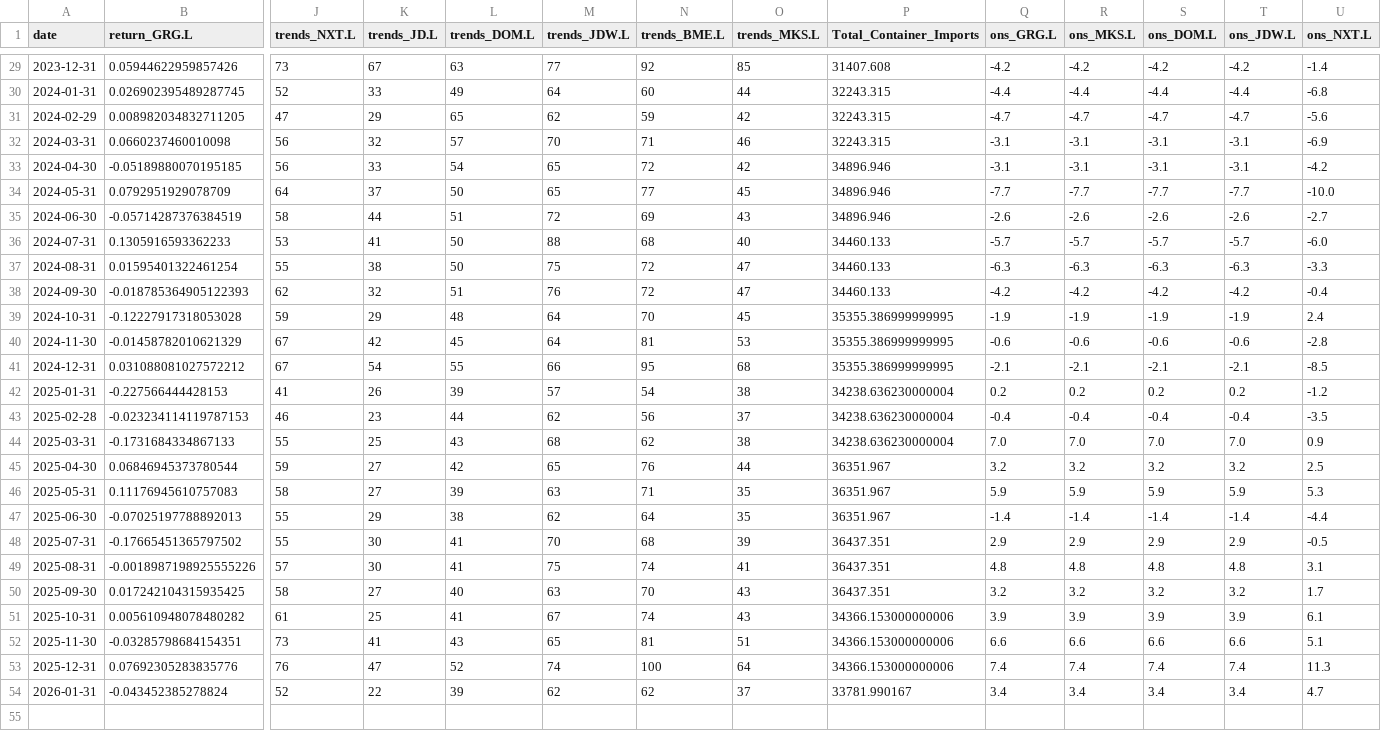
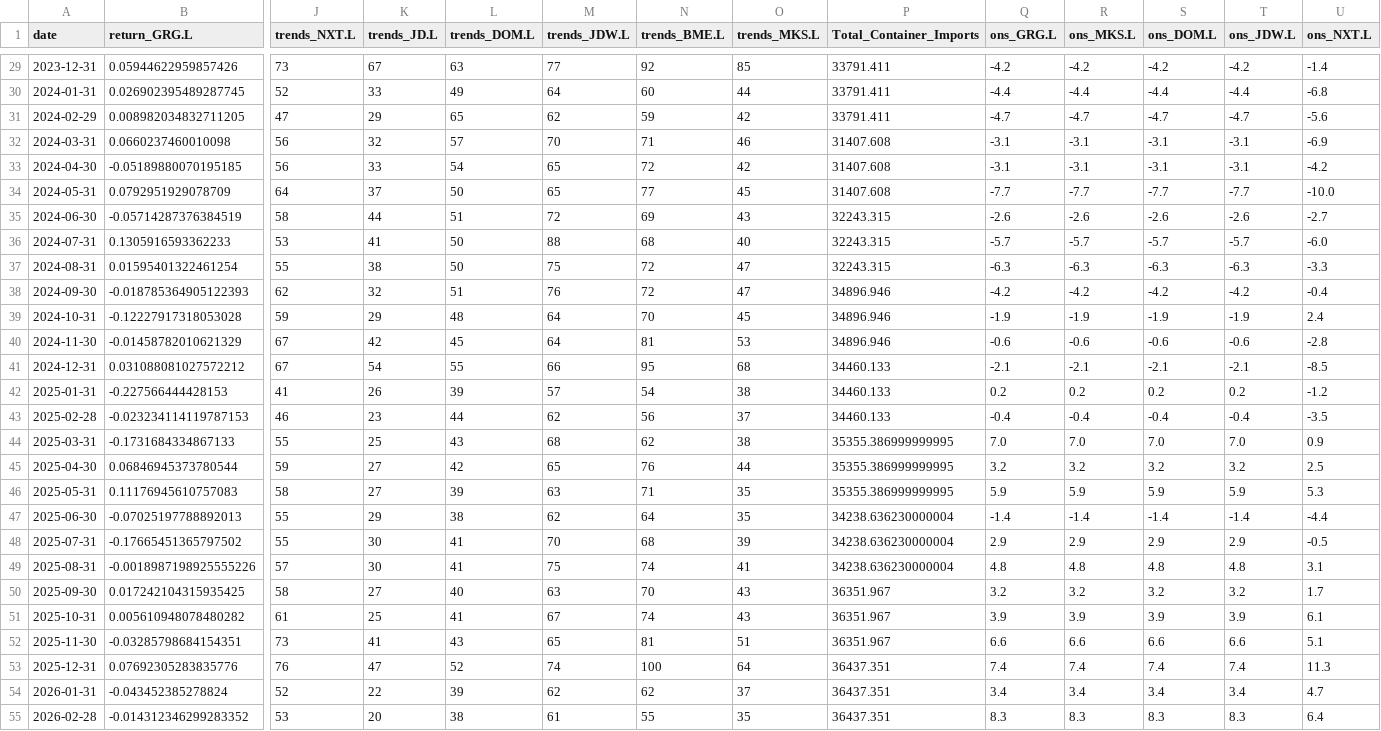
Before and after one commit to RhodriHu/uk-consumer-alt-data, a CSV file: data/processed/master_dataset.csv, drawn as a sheet; only a part is shown, gaps mark what is left out; rows hold the shown columns only; the diff covers the shown part only; the diff names each change by its address in the sheet, - before the commit and + after, or states it on an @@ line.

```diff
--- a/data/processed/master_dataset.csv
+++ b/data/processed/master_dataset.csv
-P29 (Total_Container_Imports): 31407.608
+P29 (Total_Container_Imports): 33791.411
-P30:P31 (Total_Container_Imports): 32243.315
+P30:P31 (Total_Container_Imports): 33791.411
-P32 (Total_Container_Imports): 32243.315
+P32 (Total_Container_Imports): 31407.608
-P33:P34 (Total_Container_Imports): 34896.946
+P33:P34 (Total_Container_Imports): 31407.608
-P35 (Total_Container_Imports): 34896.946
+P35 (Total_Container_Imports): 32243.315
-P36:P37 (Total_Container_Imports): 34460.133
+P36:P37 (Total_Container_Imports): 32243.315
-P38 (Total_Container_Imports): 34460.133
+P38 (Total_Container_Imports): 34896.946
-P39:P40 (Total_Container_Imports): 35355.386999999995
+P39:P40 (Total_Container_Imports): 34896.946
-P41 (Total_Container_Imports): 35355.386999999995
+P41 (Total_Container_Imports): 34460.133
-P42:P43 (Total_Container_Imports): 34238.636230000004
+P42:P43 (Total_Container_Imports): 34460.133
-P44 (Total_Container_Imports): 34238.636230000004
+P44 (Total_Container_Imports): 35355.386999999995
-P45:P46 (Total_Container_Imports): 36351.967
+P45:P46 (Total_Container_Imports): 35355.386999999995
-P47 (Total_Container_Imports): 36351.967
+P47 (Total_Container_Imports): 34238.636230000004
-P48:P49 (Total_Container_Imports): 36437.351
+P48:P49 (Total_Container_Imports): 34238.636230000004
-P50 (Total_Container_Imports): 36437.351
+P50 (Total_Container_Imports): 36351.967
-P51:P52 (Total_Container_Imports): 34366.153000000006
+P51:P52 (Total_Container_Imports): 36351.967
-P53 (Total_Container_Imports): 34366.153000000006
+P53 (Total_Container_Imports): 36437.351
-P54 (Total_Container_Imports): 33781.990167
+P54 (Total_Container_Imports): 36437.351
+row 55: 2026-02-28 | -0.014312346299283352 | 53 | 20 | 38 | 61 | 55 | 35 | 36437.351 | 8.3 | 8.3 | 8.3 | 8.3 | 6.4
```
Also changed, not shown: 27 edited cells elsewhere in this file, outputs/strategy_returns.csv, 5 other files.
